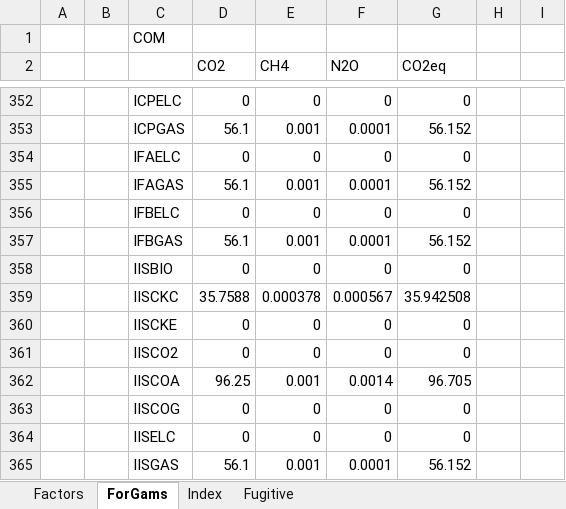
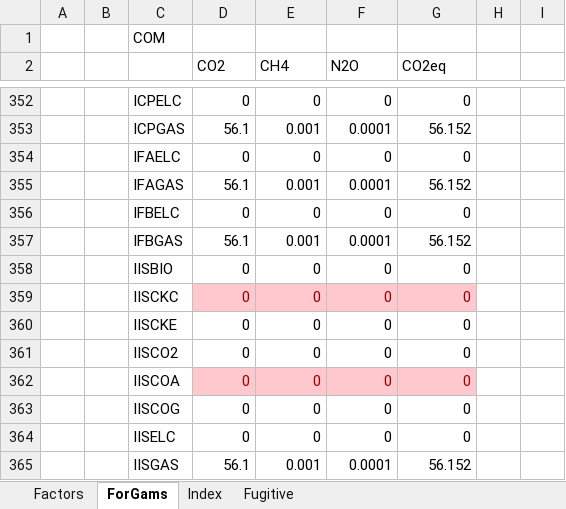
Before and after one commit to brunomerven/SATIMGE, an Excel workbook: EmissionFactors.xlsx, sheet ForGams, drawn as a sheet; only a part is shown, gaps mark what is left out; values as stored, in another font and other column widths than the file's, no borders; the diff names each change by its address in the sheet, - before the commit and + after, or states it on an @@ line.

```diff
--- a/EmissionFactors.xlsx (sheet ForGams)
+++ b/EmissionFactors.xlsx (sheet ForGams)
-D359 (CO2): 35.7588
+D359 (CO2): 0
@@ D359:G359 fill: none → #FFC7CE, text colour: black → #9C0006 @@
-E359 (CH4): 0.000378
+E359 (CH4): 0
-F359 (N2O): 0.000567
+F359 (N2O): 0
-G359 (CO2eq): 35.942508
+G359 (CO2eq): 0
-D362 (CO2): 96.25
+D362 (CO2): 0
@@ D362:G362 fill: none → #FFC7CE, text colour: black → #9C0006 @@
-E362 (CH4): 0.001
+E362 (CH4): 0
-F362 (N2O): 0.0014
+F362 (N2O): 0
-G362 (CO2eq): 96.705
+G362 (CO2eq): 0
```
Also changed, not shown: SATIM/Ans_WrkTI/co2tax100.xlsx, 32 other files.
